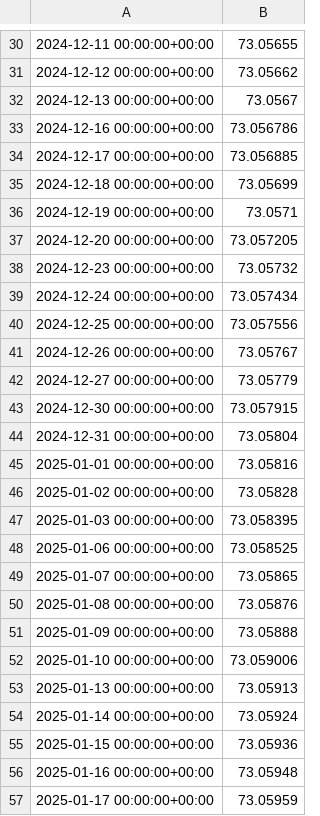
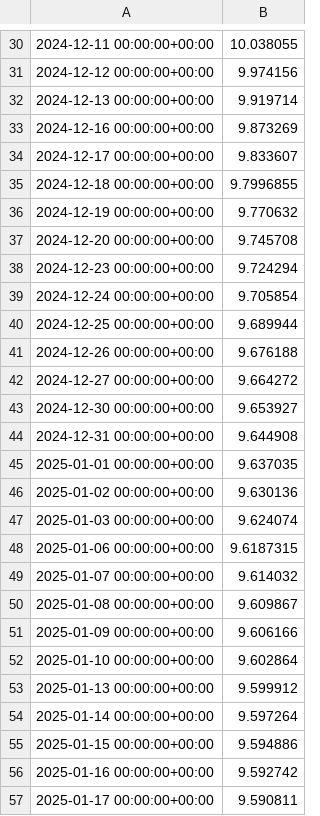
Before and after one commit to hydropython/GFM-investments-portfolio-management, a CSV file: Images/forecast_TSLA.csv, drawn as a sheet; only a part is shown, gaps mark what is left out; the diff covers the shown part only.

```diff
--- a/Images/forecast_TSLA.csv
+++ b/Images/forecast_TSLA.csv
@@ -30,28 +30,28 @@
-2024-12-11 00:00:00+00:00,73.05655
-2024-12-12 00:00:00+00:00,73.05662
-2024-12-13 00:00:00+00:00,73.0567
-2024-12-16 00:00:00+00:00,73.056786
-2024-12-17 00:00:00+00:00,73.056885
-2024-12-18 00:00:00+00:00,73.05699
-2024-12-19 00:00:00+00:00,73.0571
-2024-12-20 00:00:00+00:00,73.057205
-2024-12-23 00:00:00+00:00,73.05732
-2024-12-24 00:00:00+00:00,73.057434
-2024-12-25 00:00:00+00:00,73.057556
-2024-12-26 00:00:00+00:00,73.05767
-2024-12-27 00:00:00+00:00,73.05779
-2024-12-30 00:00:00+00:00,73.057915
-2024-12-31 00:00:00+00:00,73.05804
-2025-01-01 00:00:00+00:00,73.05816
-2025-01-02 00:00:00+00:00,73.05828
-2025-01-03 00:00:00+00:00,73.058395
-2025-01-06 00:00:00+00:00,73.058525
-2025-01-07 00:00:00+00:00,73.05865
-2025-01-08 00:00:00+00:00,73.05876
-2025-01-09 00:00:00+00:00,73.05888
-2025-01-10 00:00:00+00:00,73.059006
-2025-01-13 00:00:00+00:00,73.05913
-2025-01-14 00:00:00+00:00,73.05924
-2025-01-15 00:00:00+00:00,73.05936
-2025-01-16 00:00:00+00:00,73.05948
-2025-01-17 00:00:00+00:00,73.05959
+2024-12-11 00:00:00+00:00,10.038055
+2024-12-12 00:00:00+00:00,9.974156
+2024-12-13 00:00:00+00:00,9.919714
+2024-12-16 00:00:00+00:00,9.873269
+2024-12-17 00:00:00+00:00,9.833607
+2024-12-18 00:00:00+00:00,9.7996855
+2024-12-19 00:00:00+00:00,9.770632
+2024-12-20 00:00:00+00:00,9.745708
+2024-12-23 00:00:00+00:00,9.724294
+2024-12-24 00:00:00+00:00,9.705854
+2024-12-25 00:00:00+00:00,9.689944
+2024-12-26 00:00:00+00:00,9.676188
+2024-12-27 00:00:00+00:00,9.664272
+2024-12-30 00:00:00+00:00,9.653927
+2024-12-31 00:00:00+00:00,9.644908
+2025-01-01 00:00:00+00:00,9.637035
+2025-01-02 00:00:00+00:00,9.630136
+2025-01-03 00:00:00+00:00,9.624074
+2025-01-06 00:00:00+00:00,9.6187315
+2025-01-07 00:00:00+00:00,9.614032
+2025-01-08 00:00:00+00:00,9.609867
+2025-01-09 00:00:00+00:00,9.606166
+2025-01-10 00:00:00+00:00,9.602864
+2025-01-13 00:00:00+00:00,9.599912
+2025-01-14 00:00:00+00:00,9.597264
+2025-01-15 00:00:00+00:00,9.594886
+2025-01-16 00:00:00+00:00,9.592742
+2025-01-17 00:00:00+00:00,9.590811
```
Also changed, not shown: 152 edited cells elsewhere in this file, 12 other files.
